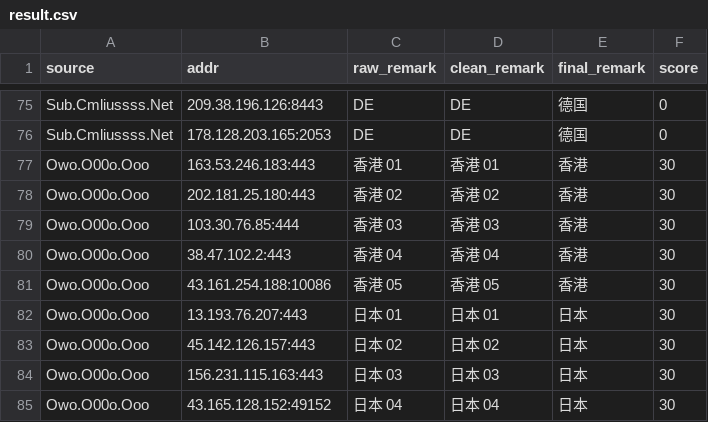
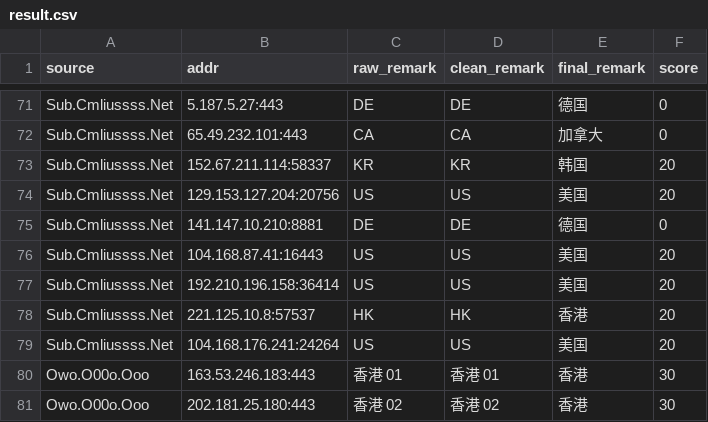
Before and after one commit to redeyehare/actions-cfst-Cloudflare-IP, a CSV file: output/result.csv, drawn as a sheet; only a part is shown, gaps mark what is left out; the shorter side is filled out with more unchanged rows; addresses are those after the commit; the diff covers the shown part only; the diff names each change by its address in the sheet, - before the commit and + after, or states it on an @@ line.

```diff
--- a/output/result.csv
+++ b/output/result.csv
-B71 (addr): 209.38.196.126:8443
+B71 (addr): 5.187.5.27:443
+row 72: Sub.Cmliussss.Net | 65.49.232.101:443 | CA | CA | 加拿大 | 0
+row 73: Sub.Cmliussss.Net | 152.67.211.114:58337 | KR | KR | 韩国 | 20
+row 74: Sub.Cmliussss.Net | 129.153.127.204:20756 | US | US | 美国 | 20
-B75 (addr): 178.128.203.165:2053
+B75 (addr): 141.147.10.210:8881
+row 76: Sub.Cmliussss.Net | 104.168.87.41:16443 | US | US | 美国 | 20
+row 77: Sub.Cmliussss.Net | 192.210.196.158:36414 | US | US | 美国 | 20
+row 78: Sub.Cmliussss.Net | 221.125.10.8:57537 | HK | HK | 香港 | 20
+row 79: Sub.Cmliussss.Net | 104.168.176.241:24264 | US | US | 美国 | 20
```
Also changed, not shown: 9 added rows, 13 removed rows and 11 edited cells elsewhere in this file, 1 other file.
